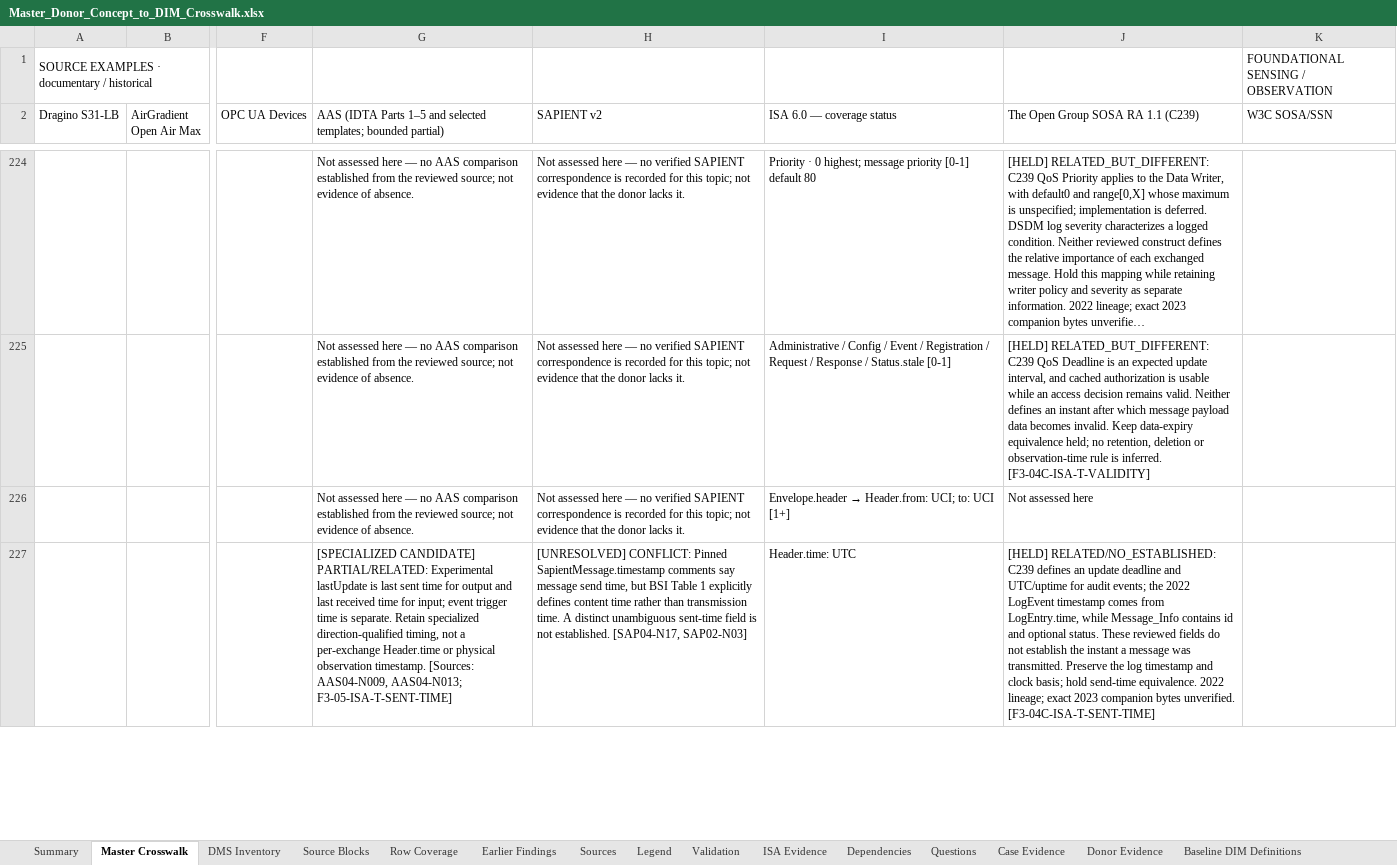
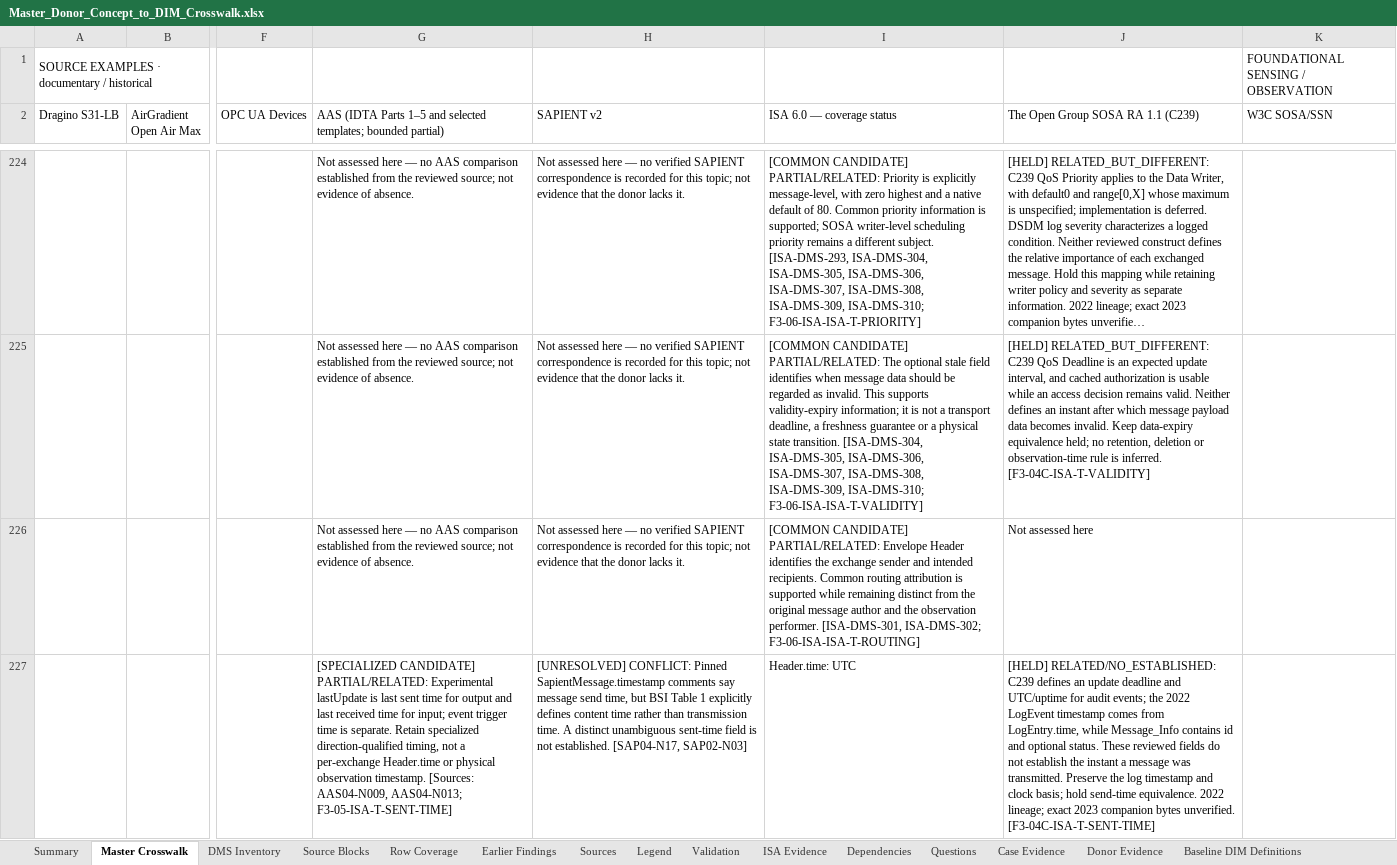
Before and after one commit to OS4CSAPI/glaux-client, an Excel workbook: Docs/Research/DIM_Profile_V2/Donor_DIM_Crosswalk/Master_Donor_Concept_to_DIM_Crosswalk.xlsx, sheet Master Crosswalk, drawn as a sheet; only a part is shown, gaps mark what is left out; long unchanged cells end in …; values as stored, in another font and other column widths than the file's, no cell formats; the diff covers the shown part only; the diff names each change by its address in the sheet, - before the commit and + after, or states it on an @@ line.

```diff
--- a/Docs/Research/DIM_Profile_V2/Donor_DIM_Crosswalk/Master_Donor_Concept_to_DIM_Crosswalk.xlsx (sheet Master Crosswalk)
+++ b/Docs/Research/DIM_Profile_V2/Donor_DIM_Crosswalk/Master_Donor_Concept_to_DIM_Crosswalk.xlsx (sheet Master Crosswalk)
-I224 (ISA 6.0 — coverage status): Priority · 0 highest; message priority [0-1] default 80
+I224 (ISA 6.0 — coverage status): [COMMON CANDIDATE] PARTIAL/RELATED: Priority is explicitly message-level, with zero highest and a native default of 80. Common priority information is supported; SOSA writer-level scheduling priority remains a different subject. [ISA-DMS-293, ISA-DMS-304, ISA-DMS-305, ISA-DMS-306, ISA-DMS-307, ISA-DMS-308, ISA-DMS-309, ISA-DMS-310; F3-06-ISA-ISA-T-PRIORITY]
-I225 (ISA 6.0 — coverage status): Administrative / Config / Event / Registration / Request / Response / Status.stale [0-1]
+I225 (ISA 6.0 — coverage status): [COMMON CANDIDATE] PARTIAL/RELATED: The optional stale field identifies when message data should be regarded as invalid. This supports validity-expiry information; it is not a transport deadline, a freshness guarantee or a physical state transition. [ISA-DMS-304, ISA-DMS-305, ISA-DMS-306, ISA-DMS-307, ISA-DMS-308, ISA-DMS-309, ISA-DMS-310; F3-06-ISA-ISA-T-VALIDITY]
@@ I226 (ISA 6.0 — coverage status): Envelope.header → Header.from: UCI; to: UCI [1+] → [COMMON CANDIDATE] PARTIAL/RELATED: Envelope Header identifies the exchange sender and intended recipients. Common routing attribution is supported while remaining distinct from the original message author and the observation performer. [ISA-DMS-301, ISA-DMS-302; F3-06-ISA-ISA-T-ROUTING] @@
```
Also changed, not shown: 76 edited cells elsewhere in this sheet, sheet DIM Register, sheet Validation, sheet Summary, sheet Legend, cell formats, 18 other files.
